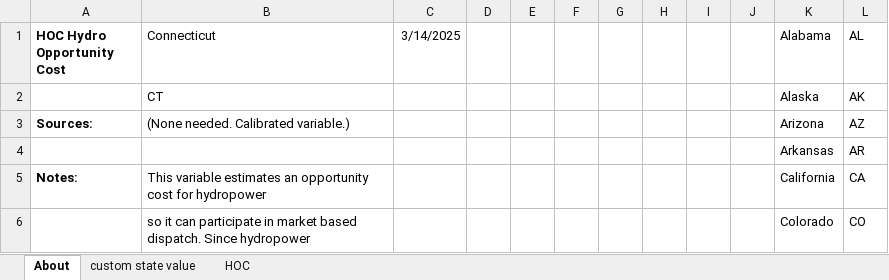
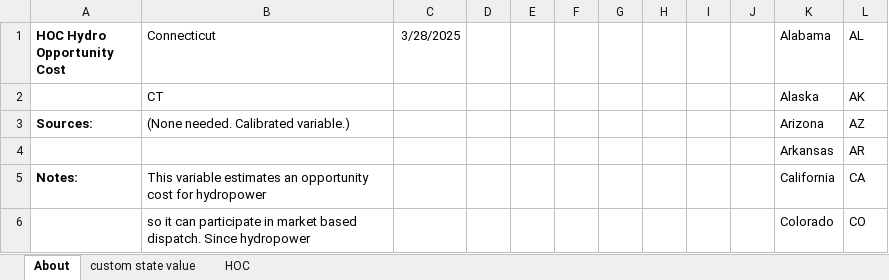
Before and after one commit to EnergyInnovation/eps-connecticut, an Excel workbook: InputData/elec/HOC/HOC Hydro Opportunity Costs.xlsx, sheet About, drawn as a sheet; only a part is shown; values as stored, in another font and other column widths than the file's, no borders; conditional formats not drawn; the diff names each change by its address in the sheet, - before the commit and + after, or states it on an @@ line.

```diff
--- a/InputData/elec/HOC/HOC Hydro Opportunity Costs.xlsx (sheet About)
+++ b/InputData/elec/HOC/HOC Hydro Opportunity Costs.xlsx (sheet About)
-C1: 3/14/2025
+C1: 3/28/2025
```
Also changed, not shown: sheet custom state value, 6 other files.
